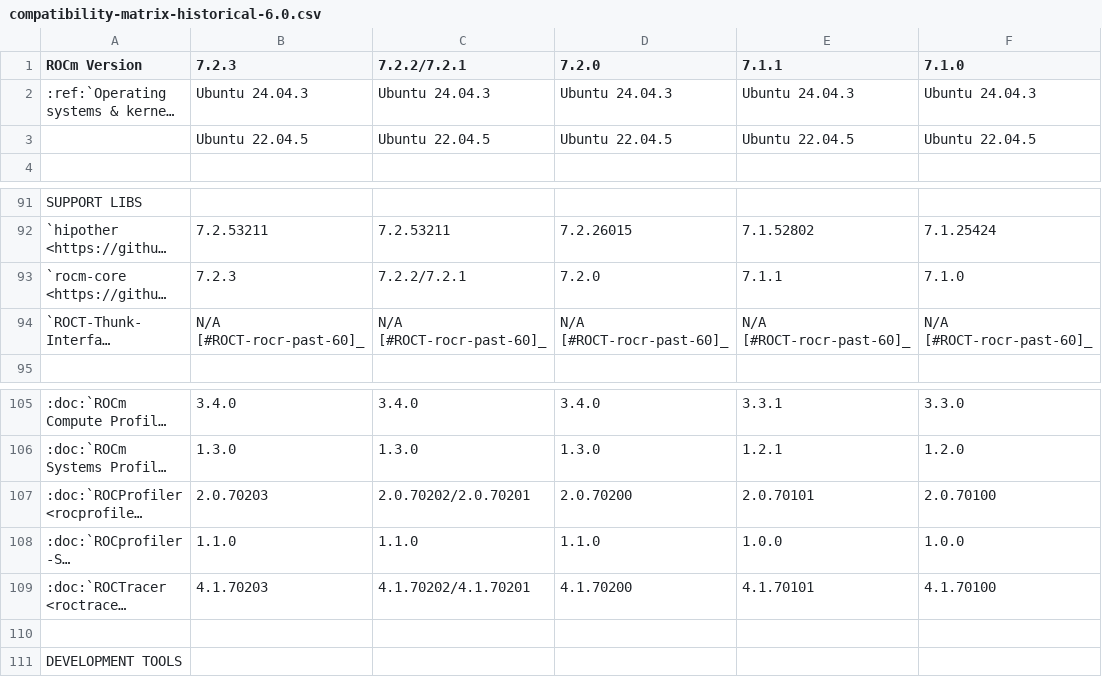
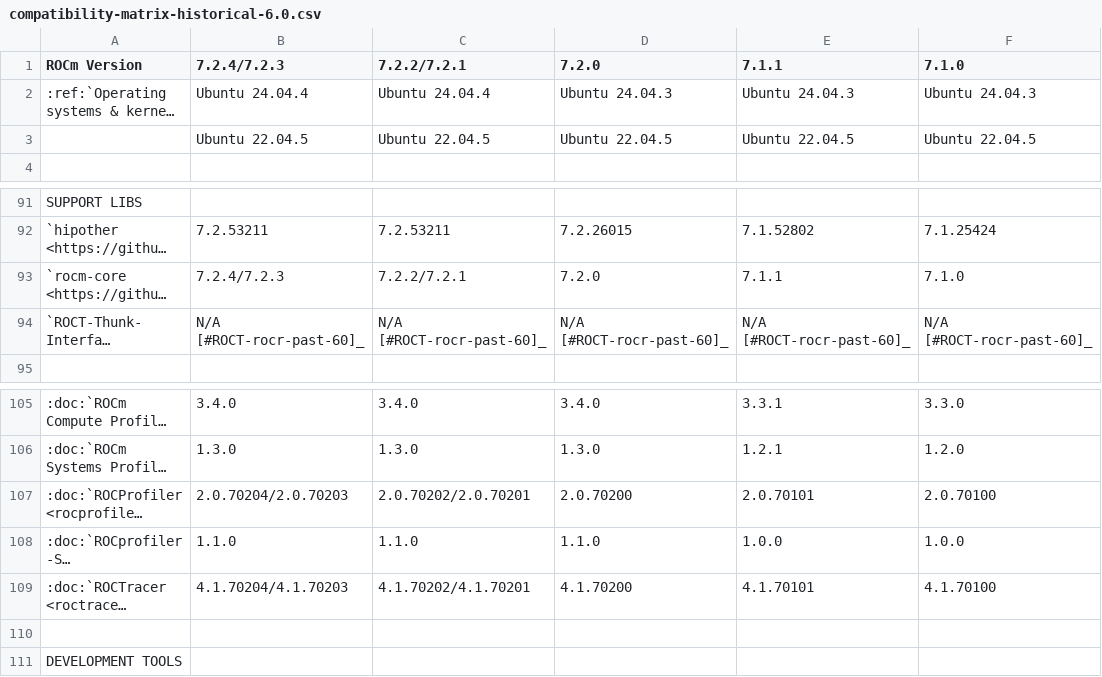
Before and after one commit to HenryTangMain/ROCm, a CSV file: docs/compatibility/compatibility-matrix-historical-6.0.csv, drawn as a sheet; only a part is shown, gaps mark what is left out; long unchanged cells end in …; the diff names each change by its address in the sheet, - before the commit and + after, or states it on an @@ line.

```diff
--- a/docs/compatibility/compatibility-matrix-historical-6.0.csv
+++ b/docs/compatibility/compatibility-matrix-historical-6.0.csv
-B1: 7.2.3
+B1: 7.2.4/7.2.3
-B2 (7.2.4/7.2.3): Ubuntu 24.04.3
+B2 (7.2.4/7.2.3): Ubuntu 24.04.4
-C2 (7.2.2/7.2.1): Ubuntu 24.04.3
+C2 (7.2.2/7.2.1): Ubuntu 24.04.4
-B93 (7.2.4/7.2.3): 7.2.3
+B93 (7.2.4/7.2.3): 7.2.4/7.2.3
-B107 (7.2.4/7.2.3): 2.0.70203
+B107 (7.2.4/7.2.3): 2.0.70204/2.0.70203
-B109 (7.2.4/7.2.3): 4.1.70203
+B109 (7.2.4/7.2.3): 4.1.70204/4.1.70203
```
Also changed, not shown: 3 other files.
